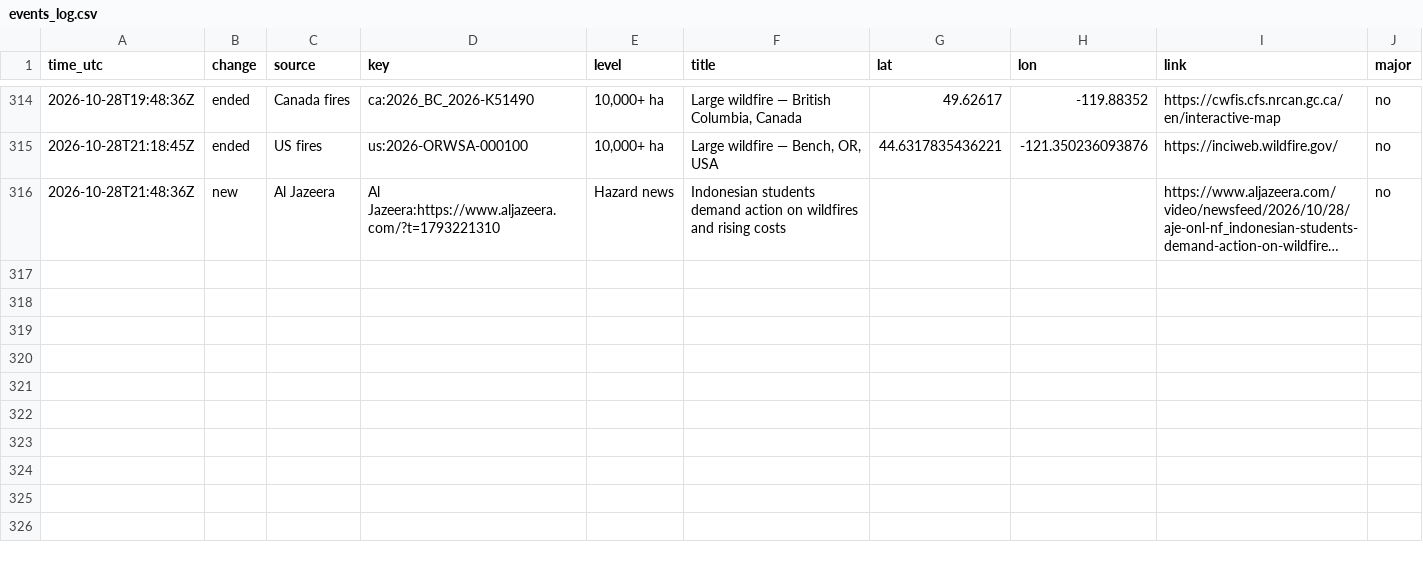
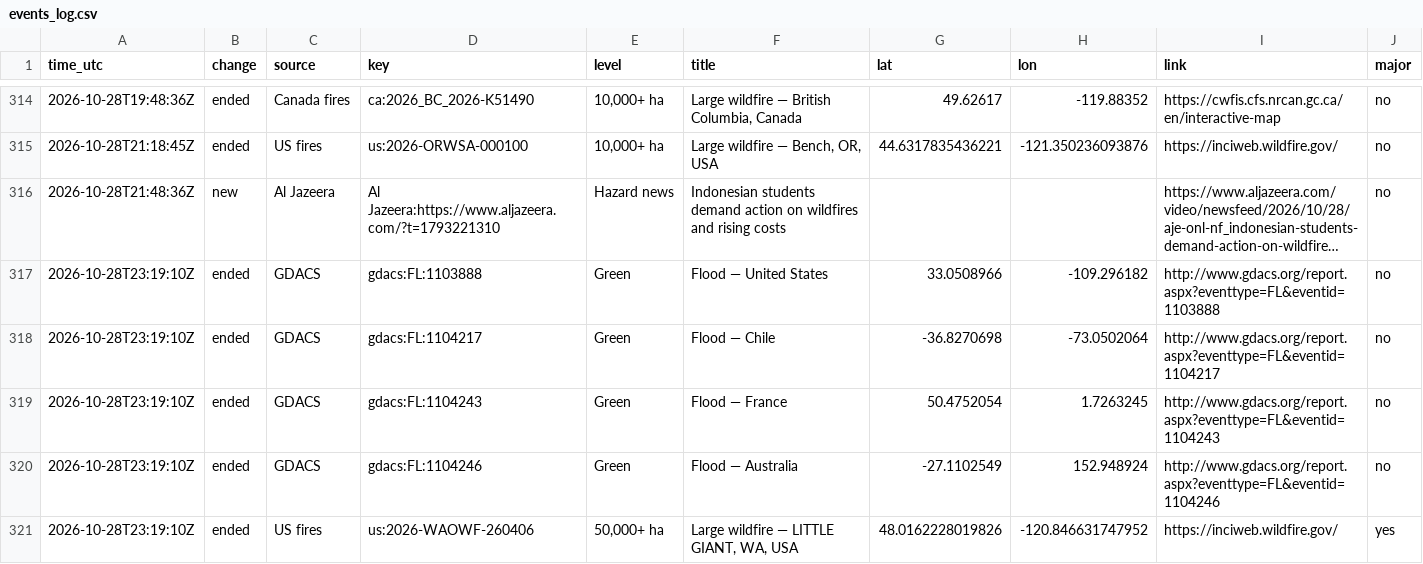
Before and after one commit to samuelmarcus-cell/hazard-alerts, a CSV file: events_log.csv, drawn as a sheet; only a part is shown, gaps mark what is left out; long unchanged cells end in …; the diff names each change by its address in the sheet, - before the commit and + after, or states it on an @@ line.

Commit message:
Update state and event log

```diff
--- a/events_log.csv
+++ b/events_log.csv
+row 317: 2026-10-28T23:19:10Z | ended | GDACS | gdacs:FL:1103888 | Green | Flood — United States | 33.0508966 | -109.296182 | http://www.gdacs.org/report.aspx?eventtype=FL&eventid=1103888 | no
+row 318: 2026-10-28T23:19:10Z | ended | GDACS | gdacs:FL:1104217 | Green | Flood — Chile | -36.8270698 | -73.0502064 | http://www.gdacs.org/report.aspx?eventtype=FL&eventid=1104217 | no
+row 319: 2026-10-28T23:19:10Z | ended | GDACS | gdacs:FL:1104243 | Green | Flood — France | 50.4752054 | 1.7263245 | http://www.gdacs.org/report.aspx?eventtype=FL&eventid=1104243 | no
+row 320: 2026-10-28T23:19:10Z | ended | GDACS | gdacs:FL:1104246 | Green | Flood — Australia | -27.1102549 | 152.948924 | http://www.gdacs.org/report.aspx?eventtype=FL&eventid=1104246 | no
+row 321: 2026-10-28T23:19:10Z | ended | US fires | us:2026-WAOWF-260406 | 50,000+ ha | Large wildfire — LITTLE GIANT, WA, USA | 48.0162228019826 | -120.846631747952 | https://inciweb.wildfire.gov/ | yes
```
Also changed, not shown: 1 other file.
